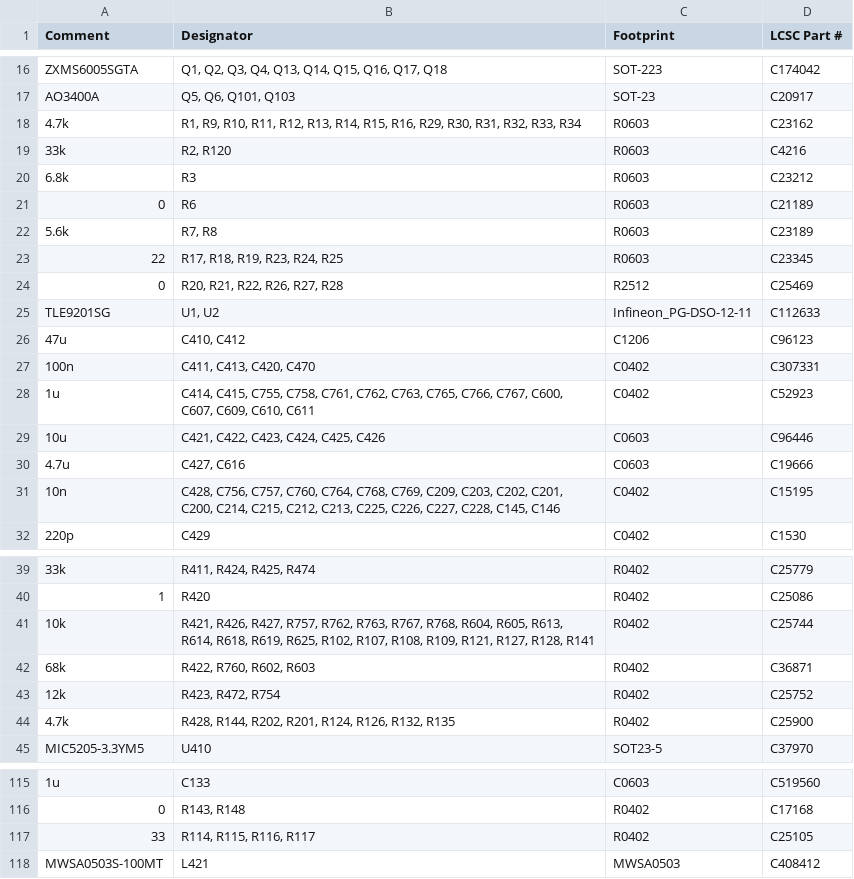
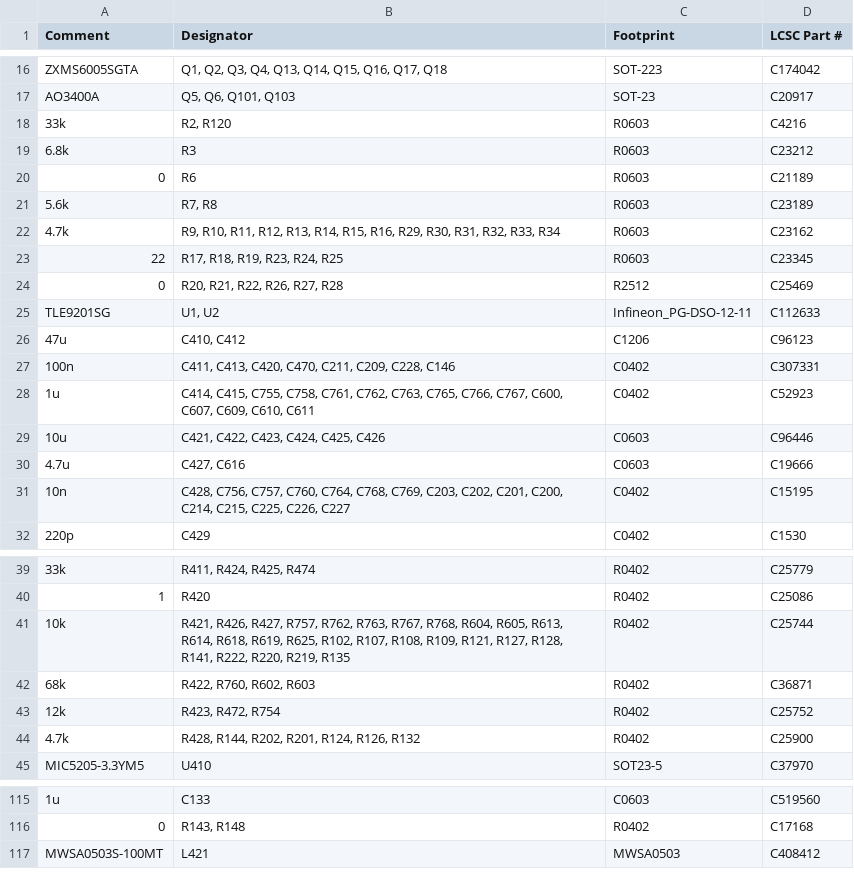
Before and after one commit to rusefi/uaefi, a CSV file: boards/uaefi-a/board/uaefi-a-BOM-JLC.csv, drawn as a sheet; only a part is shown, gaps mark what is left out; the diff covers the shown part only.

```diff
--- a/boards/uaefi-a/board/uaefi-a-BOM-JLC.csv
+++ b/boards/uaefi-a/board/uaefi-a-BOM-JLC.csv
@@ -17,3 +17,2 @@ Comment,Designator,Footprint,LCSC Part #
 "AO3400A","Q5, Q6, Q101, Q103","SOT-23","C20917"
-"4.7k","R1, R9, R10, R11, R12, R13, R14, R15, R16, R29, R30, R31, R32, R33, R34","R0603","C23162"
 "33k","R2, R120","R0603","C4216"
@@ -22,2 +21,3 @@ Comment,Designator,Footprint,LCSC Part #
 "5.6k","R7, R8","R0603","C23189"
+"4.7k","R9, R10, R11, R12, R13, R14, R15, R16, R29, R30, R31, R32, R33, R34","R0603","C23162"
 "22","R17, R18, R19, R23, R24, R25","R0603","C23345"
@@ -26,3 +26,3 @@ Comment,Designator,Footprint,LCSC Part #
 "47u","C410, C412","C1206","C96123"
-"100n","C411, C413, C420, C470","C0402","C307331"
+"100n","C411, C413, C420, C470, C211, C209, C228, C146","C0402","C307331"
 "1u","C414, C415, C755, C758, C761, C762, C763, C765, C766, C767, C600, C607, C609, C610, C611","C0402","C52923"
@@ -30,3 +30,3 @@ Comment,Designator,Footprint,LCSC Part #
 "4.7u","C427, C616","C0603","C19666"
-"10n","C428, C756, C757, C760, C764, C768, C769, C209, C203, C202, C201, C200, C214, C215, C212, C213, C225, C226, C227, C228, C145, C146","C0402","C15195"
+"10n","C428, C756, C757, C760, C764, C768, C769, C203, C202, C201, C200, C214, C215, C225, C226, C227","C0402","C15195"
 "220p","C429","C0402","C1530"
@@ -40,6 +40,6 @@ Comment,Designator,Footprint,LCSC Part #
 "1","R420","R0402","C25086"
-"10k","R421, R426, R427, R757, R762, R763, R767, R768, R604, R605, R613, R614, R618, R619, R625, R102, R107, R108, R109, R121, R127, R128, R141","R0402","C25744"
+"10k","R421, R426, R427, R757, R762, R763, R767, R768, R604, R605, R613, R614, R618, R619, R625, R102, R107, R108, R109, R121, R127, R128, R141, R222, R220, R219, R135","R0402","C25744"
 "68k","R422, R760, R602, R603","R0402","C36871"
 "12k","R423, R472, R754","R0402","C25752"
-"4.7k","R428, R144, R202, R201, R124, R126, R132, R135","R0402","C25900"
+"4.7k","R428, R144, R202, R201, R124, R126, R132","R0402","C25900"
 "MIC5205-3.3YM5","U410","SOT23-5","C37970"
@@ -116,3 +116,2 @@ Comment,Designator,Footprint,LCSC Part #
 "0","R143, R148","R0402","C17168"
-"33","R114, R115, R116, R117","R0402","C25105"
 "MWSA0503S-100MT","L421","MWSA0503","C408412"
```
Also changed, not shown: 7 edited cells elsewhere in this file, boards/uaefi-a/board/misc/uaefi-a-BOM.csv, boards/uaefi-a/board/uaefi-a-CPL.csv, 39 other files.
